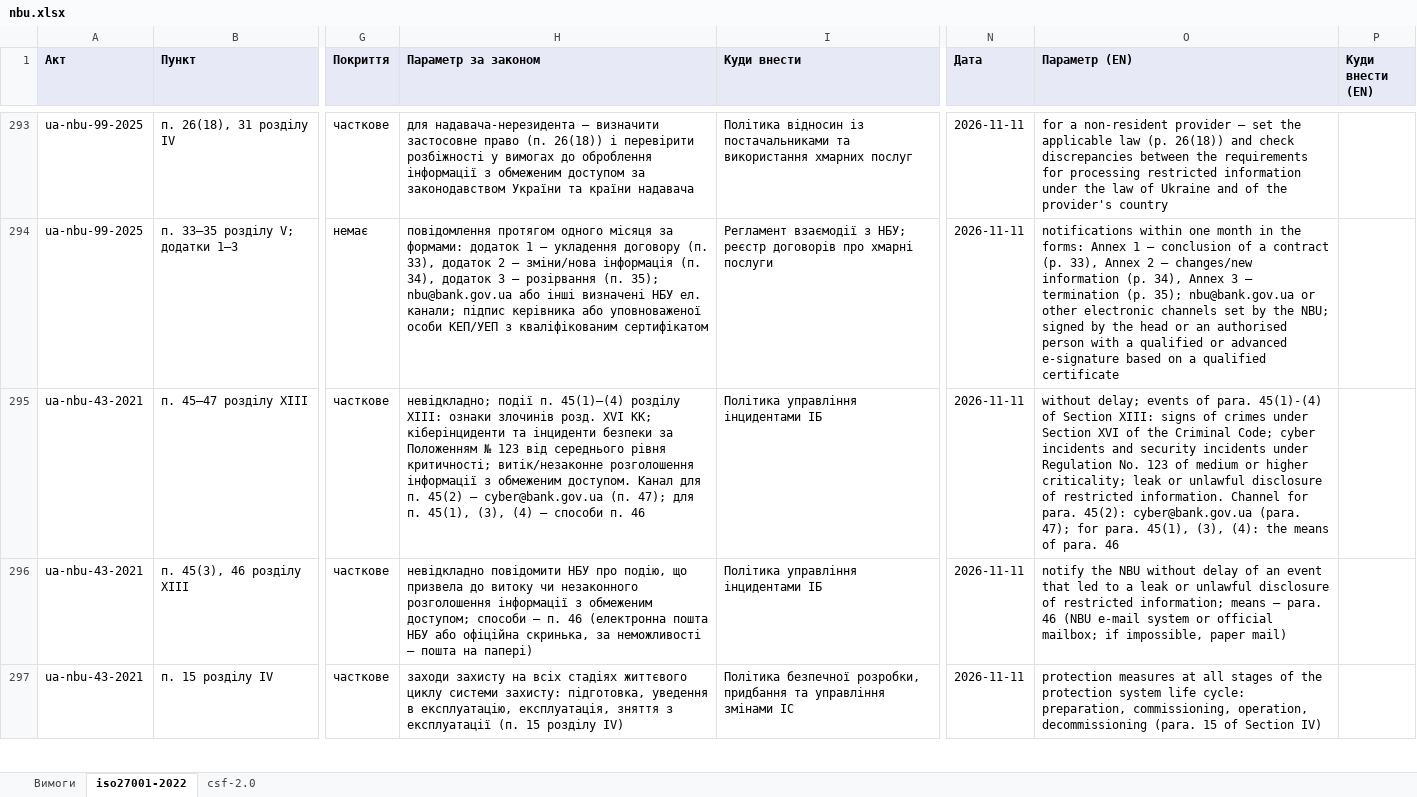
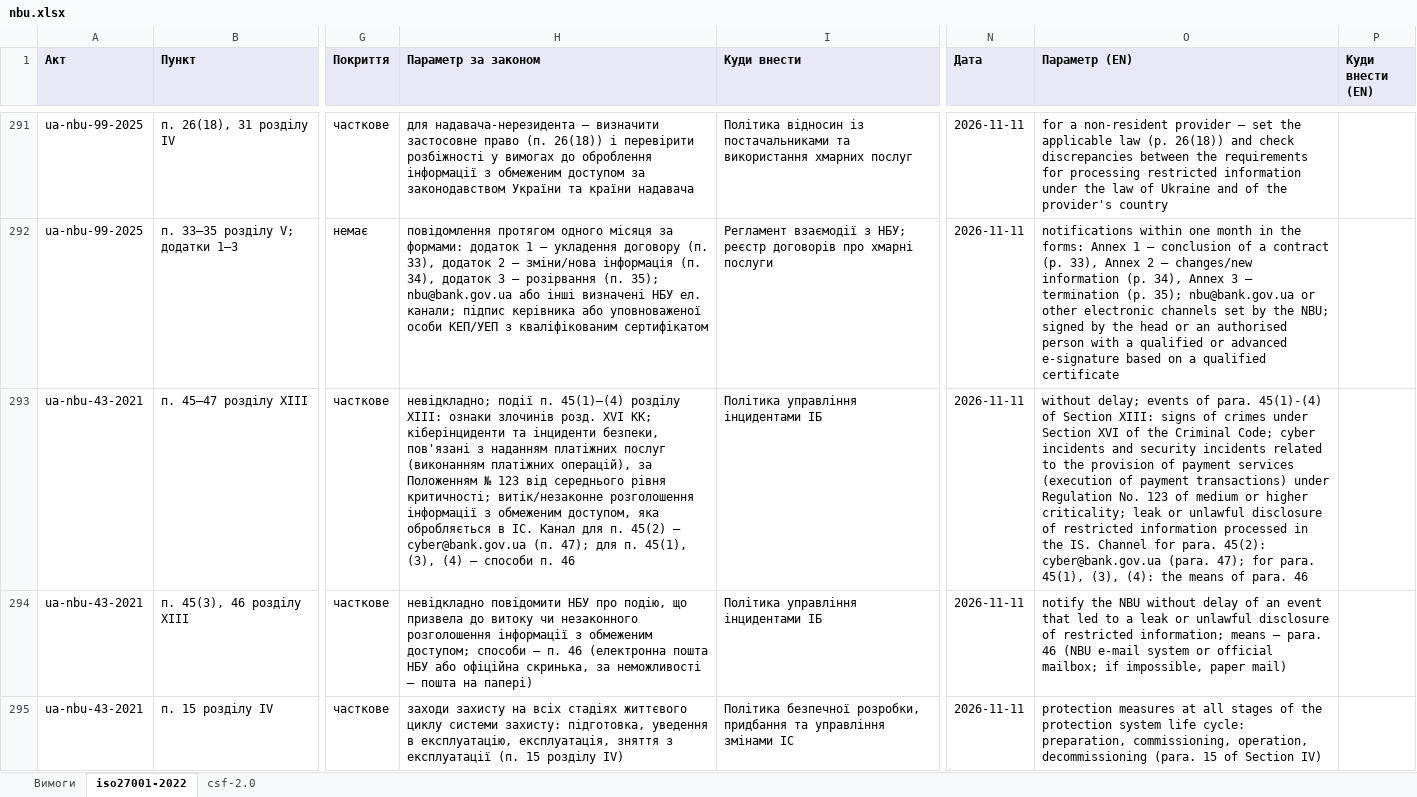
Before and after one commit to Ivan-Gokin/grc-foundation-ua, an Excel workbook: mappings/nbu.xlsx, sheet iso27001-2022, drawn as a sheet; only a part is shown, gaps mark what is left out; values as stored, in another font and other column widths than the file's, no borders; addresses are those after the commit; the diff covers the shown part only; the diff names each change by its address in the sheet, - before the commit and + after, or states it on an @@ line.

```diff
--- a/mappings/nbu.xlsx (sheet iso27001-2022)
+++ b/mappings/nbu.xlsx (sheet iso27001-2022)
-H293 (Параметр за законом): …та інциденти безпеки за Положенням № 123 від середнього рівня критичності; витік/незаконне розголошення інформації з обмеженим доступом. Канал для…
+H293 (Параметр за законом): …та інциденти безпеки, пов'язані з наданням платіжних послуг (виконанням платіжних операцій), за Положенням № 123 від середнього рівня критичності; витік/незаконне розголошення інформації з обмеженим доступом, яка обробляється в ІС. Канал для…
-O293 (Параметр (EN)): …security incidents under Regulation No. 123 of medium or higher criticality; leak or unlawful disclosure of restricted information. Channel for…
+O293 (Параметр (EN)): …security incidents related to the provision of payment services (execution of payment transactions) under Regulation No. 123 of medium or higher criticality; leak or unlawful disclosure of restricted information processed in the IS. Channel for…
```
Also changed, not shown: 4 added rows, 2 removed rows and 44 edited cells elsewhere in this sheet, sheet csf-2.0, sheet Вимоги, mappings/cmu-373-736.xlsx, mappings/law-80-94-vr.xlsx, 1 other file.
